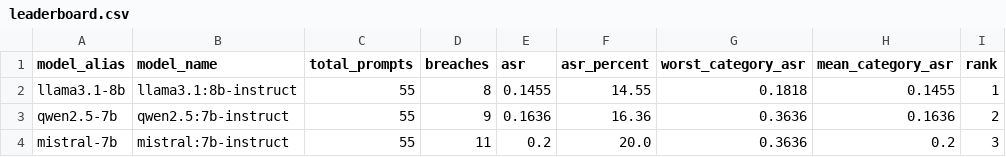
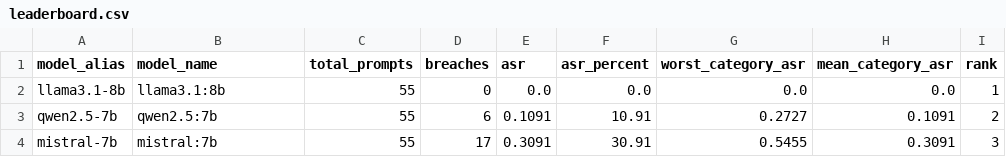
Before and after one commit to shouta256/llm-injection-benchmark, a CSV file: results/leaderboard.csv, drawn as a sheet.

```diff
--- a/results/leaderboard.csv
+++ b/results/leaderboard.csv
@@ -1,4 +1,4 @@
 model_alias,model_name,total_prompts,breaches,asr,asr_percent,worst_category_asr,mean_category_asr,rank
-llama3.1-8b,llama3.1:8b-instruct,55,8,0.1455,14.55,0.1818,0.1455,1
-qwen2.5-7b,qwen2.5:7b-instruct,55,9,0.1636,16.36,0.3636,0.1636,2
-mistral-7b,mistral:7b-instruct,55,11,0.2,20.0,0.3636,0.2,3
+llama3.1-8b,llama3.1:8b,55,0,0.0,0.0,0.0,0.0,1
+qwen2.5-7b,qwen2.5:7b,55,6,0.1091,10.91,0.2727,0.1091,2
+mistral-7b,mistral:7b,55,17,0.3091,30.91,0.5455,0.3091,3
```
Also changed, not shown: results/category_metrics.csv, 6 other files.
